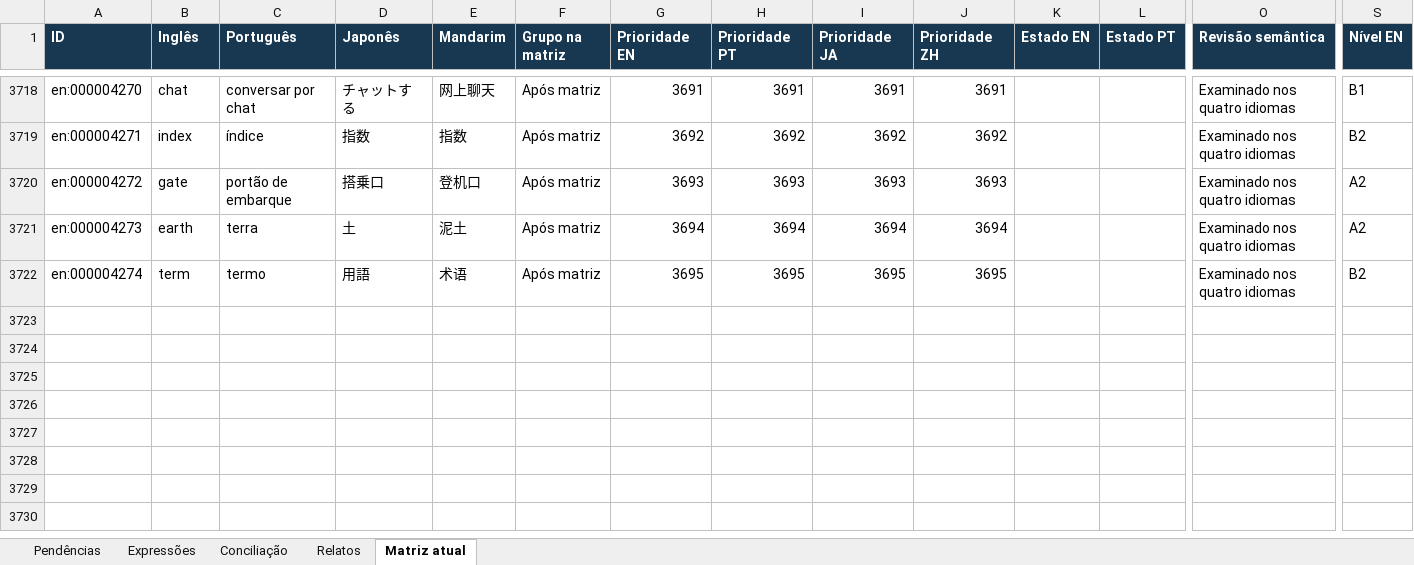
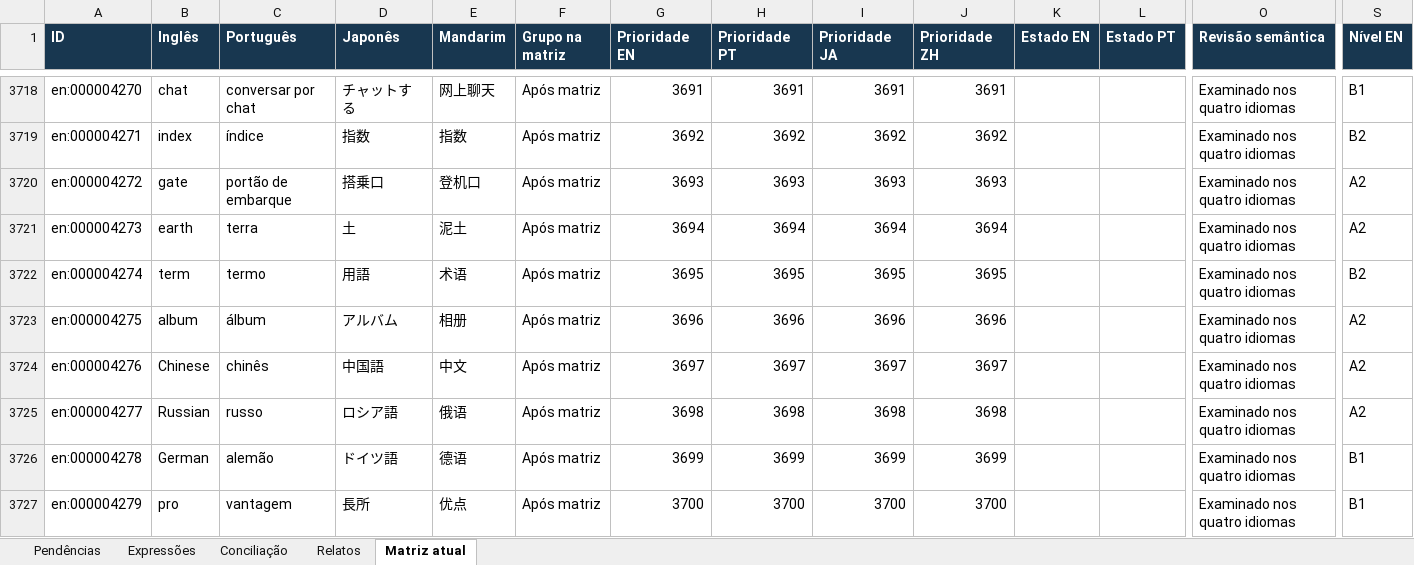
Before and after one commit to arquitetoishida-max/IM-LIBRARIES, an Excel workbook: novrev/NOVREV_pendencias.xlsx, sheet Matriz atual, drawn as a sheet; only a part is shown, gaps mark what is left out; values as stored, in another font and other column widths than the file's, no borders; table styles not drawn; rows hold the shown columns only; the diff covers the shown part only; the diff names each change by its address in the sheet, - before the commit and + after, or states it on an @@ line.

```diff
--- a/novrev/NOVREV_pendencias.xlsx (sheet Matriz atual)
+++ b/novrev/NOVREV_pendencias.xlsx (sheet Matriz atual)
+row 3723: en:000004275 | album | álbum | アルバム | 相册 | Após matriz | 3696 | 3696 | 3696 | 3696 |  |  | Examinado nos quatro idiomas | A2
+row 3724: en:000004276 | Chinese | chinês | 中国語 | 中文 | Após matriz | 3697 | 3697 | 3697 | 3697 |  |  | Examinado nos quatro idiomas | A2
+row 3725: en:000004277 | Russian | russo | ロシア語 | 俄语 | Após matriz | 3698 | 3698 | 3698 | 3698 |  |  | Examinado nos quatro idiomas | A2
+row 3726: en:000004278 | German | alemão | ドイツ語 | 德语 | Após matriz | 3699 | 3699 | 3699 | 3699 |  |  | Examinado nos quatro idiomas | B1
+row 3727: en:000004279 | pro | vantagem | 長所 | 优点 | Após matriz | 3700 | 3700 | 3700 | 3700 |  |  | Examinado nos quatro idiomas | B1
```
Also changed, not shown: 90 edited cells elsewhere in this sheet, 6 other files.
